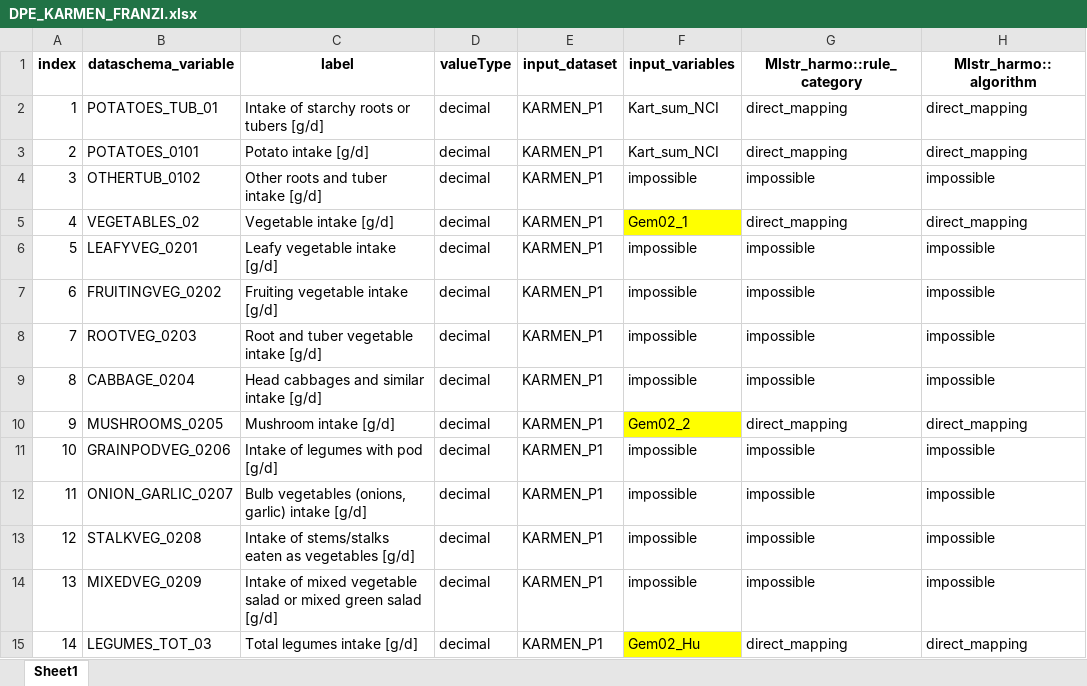
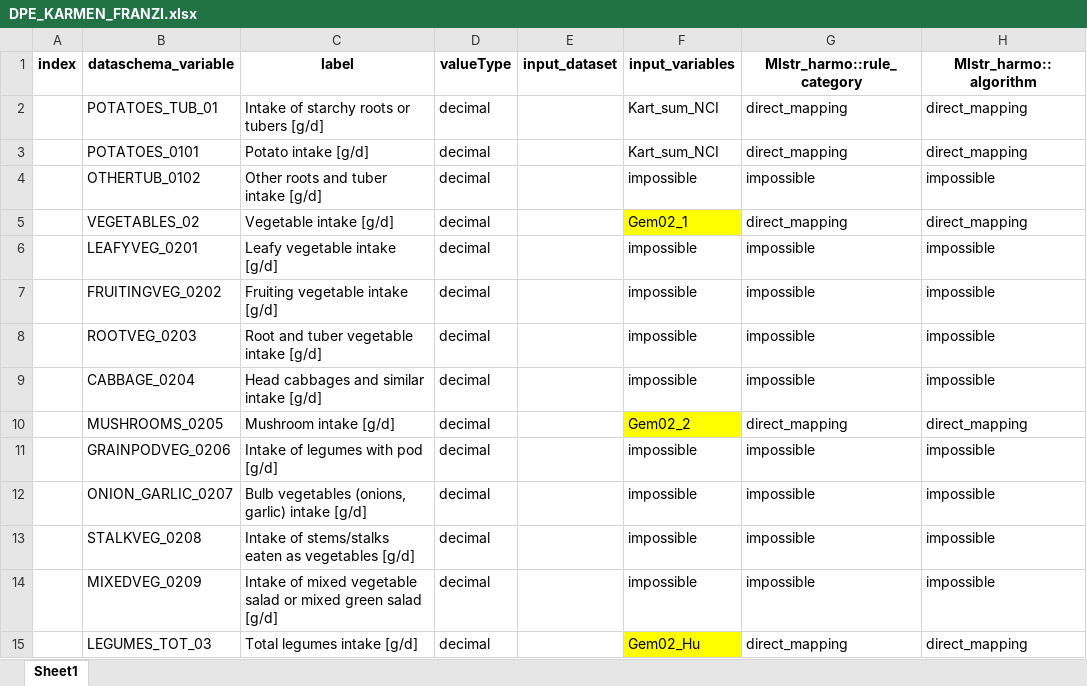
Before and after one commit to nfdi4health/use-cases-harmonisation, an Excel workbook: Franzi/DPE_KARMEN_FRANZI.xlsx, sheet Sheet1, drawn as a sheet; only a part is shown; values as stored, in another font and other column widths than the file's, no borders; the diff covers the shown part only; the diff names each change by its address in the sheet, - before the commit and + after, or states it on an @@ line.

Commit message:
DD_KARMEN_FRANZI + DPE_KARMEN_FRANZI: removed whitespace and index

```diff
--- a/Franzi/DPE_KARMEN_FRANZI.xlsx (sheet Sheet1)
+++ b/Franzi/DPE_KARMEN_FRANZI.xlsx (sheet Sheet1)
-A2 (index): 1
+A2 (index): (empty)
-E2:E15 (input_dataset): KARMEN_P1
+E2:E15 (input_dataset): (empty)
-A3 (index): 2
+A3 (index): (empty)
-A4 (index): 3
+A4 (index): (empty)
-A5 (index): 4
+A5 (index): (empty)
-A6 (index): 5
+A6 (index): (empty)
-A7 (index): 6
+A7 (index): (empty)
-A8 (index): 7
+A8 (index): (empty)
-A9 (index): 8
+A9 (index): (empty)
-A10 (index): 9
+A10 (index): (empty)
-A11 (index): 10
+A11 (index): (empty)
-A12 (index): 11
+A12 (index): (empty)
-A13 (index): 12
+A13 (index): (empty)
-A14 (index): 13
+A14 (index): (empty)
-A15 (index): 14
+A15 (index): (empty)
```
Also changed, not shown: 213 edited cells elsewhere in this sheet, Franzi/DD_KARMEN_FRANZI.xlsx.
